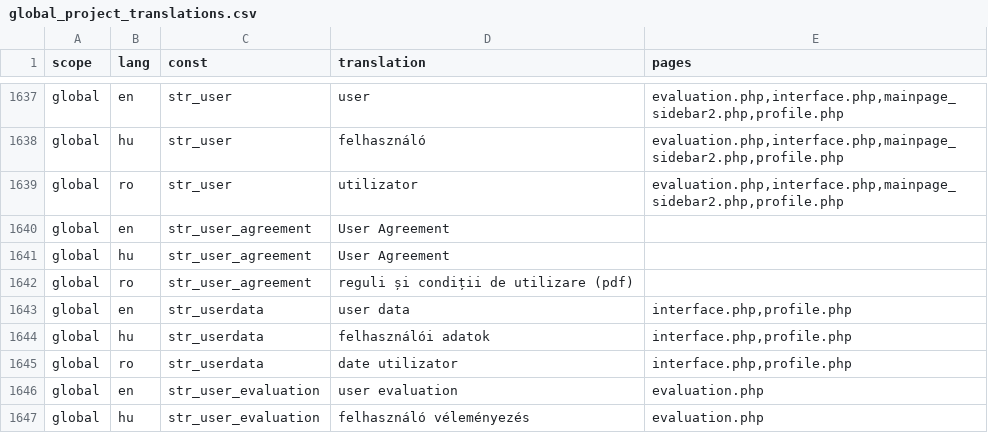
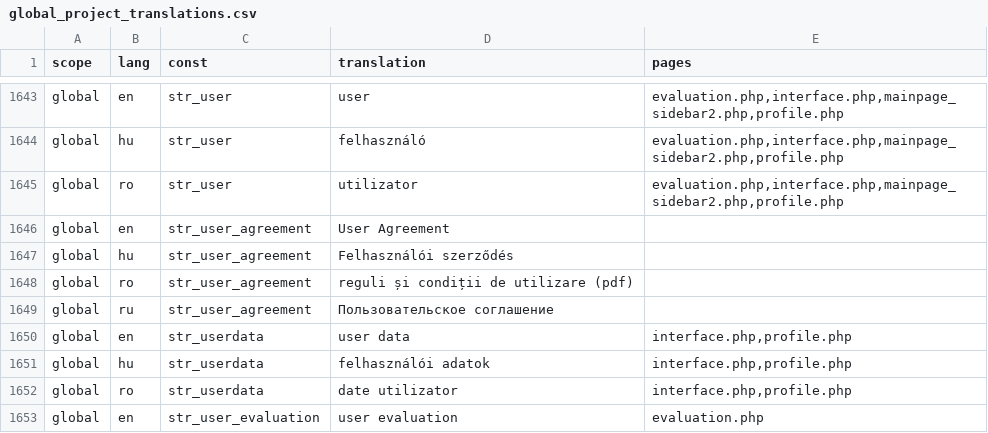
Before and after one commit to OpenBioMaps/translations, a CSV file: global_project_translations.csv, drawn as a sheet; only a part is shown, gaps mark what is left out; the shorter side is filled out with more unchanged rows; the diff covers the shown part only.

Commit message:
Update global_project_translations.csv

```diff
--- a/global_project_translations.csv
+++ b/global_project_translations.csv
@@ -1640,4 +1646,5 @@
 "global","en","str_user_agreement","User Agreement",
-"global","hu","str_user_agreement","User Agreement",
+"global","hu","str_user_agreement","Felhasználói szerződés",
 "global","ro","str_user_agreement","reguli și condiții de utilizare (pdf)",
+"global","ru","str_user_agreement","Пользовательское соглашение",
 "global","en","str_userdata","user data","interface.php,profile.php"
```
Also changed, not shown: 6 added rows elsewhere in this file.
